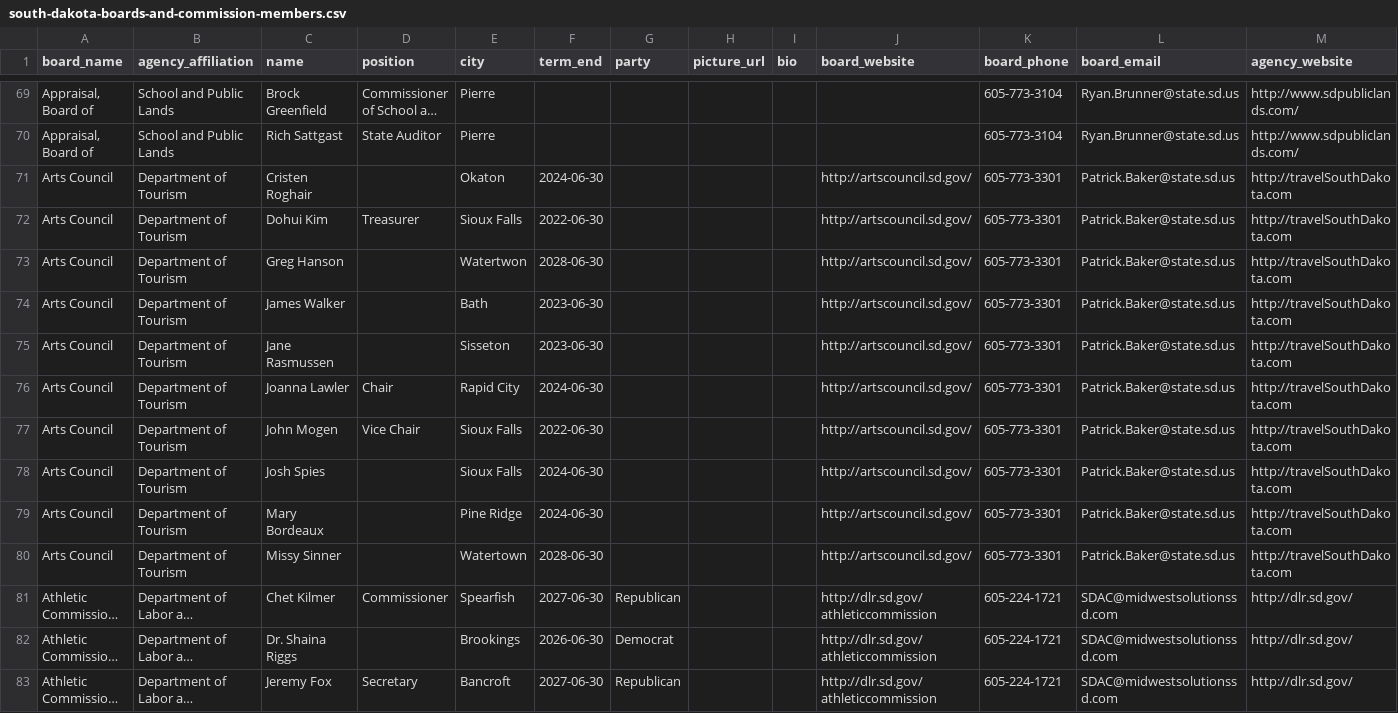
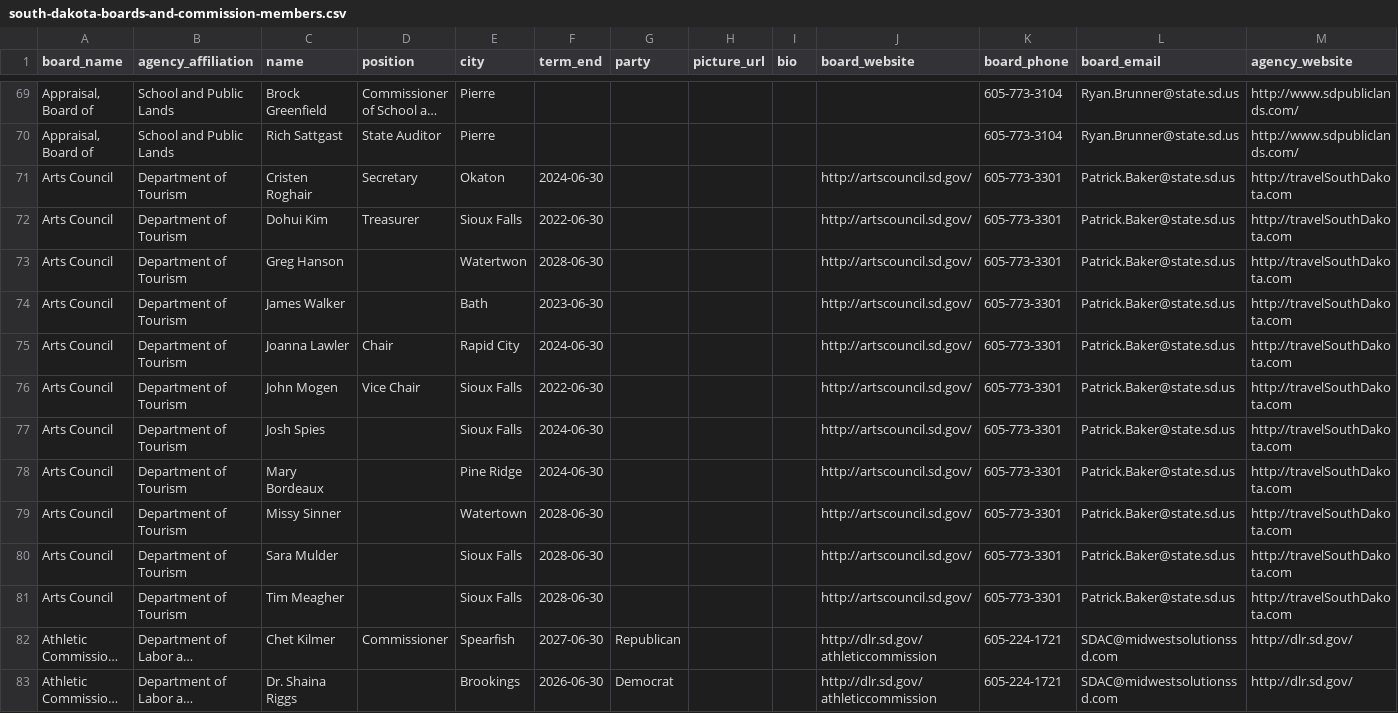
Before and after one commit to cjwinchester/south-dakota-boards-commissions, a CSV file: south-dakota-boards-and-commission-members.csv, drawn as a sheet; only a part is shown, gaps mark what is left out; the shorter side is filled out with more unchanged rows; long unchanged cells end in …; removed rows and columns are numbered as before the commit, all else as after; the diff names each change by its address in the sheet, - before the commit and + after, or states it on an @@ line.

```diff
--- a/south-dakota-boards-and-commission-members.csv
+++ b/south-dakota-boards-and-commission-members.csv
-D71 (position): (empty)
+D71 (position): Secretary
-row 75: Arts Council | Department of Tourism | Jane Rasmussen |  | Sisseton | 2023-06-30 |  |  |  | http://artscouncil.sd.gov/ | 605-773-3301 | Patrick.Baker@state.sd.us | http://travelSouthDakota.com
+row 80: Arts Council | Department of Tourism | Sara Mulder |  | Sioux Falls | 2028-06-30 |  |  |  | http://artscouncil.sd.gov/ | 605-773-3301 | Patrick.Baker@state.sd.us | http://travelSouthDakota.com
+row 81: Arts Council | Department of Tourism | Tim Meagher |  | Sioux Falls | 2028-06-30 |  |  |  | http://artscouncil.sd.gov/ | 605-773-3301 | Patrick.Baker@state.sd.us | http://travelSouthDakota.com
```
